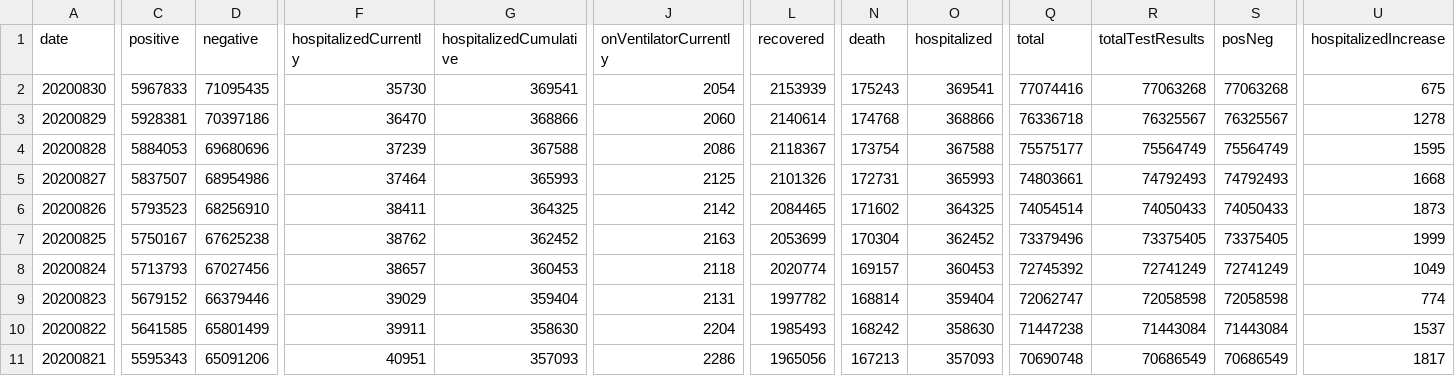
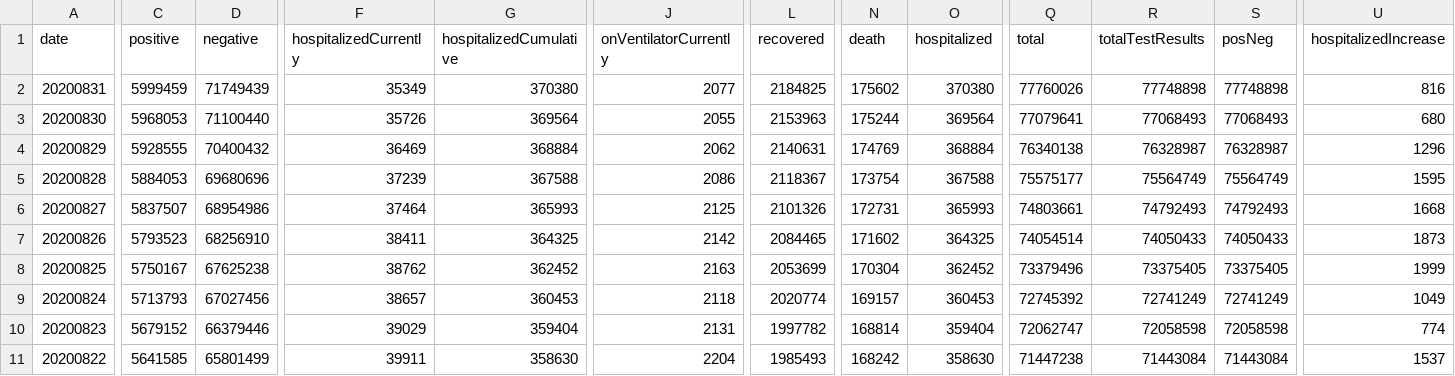
Before and after one commit to danap/ajqvue-covid19-tracking-db, a CSV file: data/us-daily/us-daily.csv, drawn as a sheet; only a part is shown, gaps mark what is left out; the shorter side is filled out with more unchanged rows; addresses are those after the commit; rows hold the shown columns only; the diff covers the shown part only; the diff names each change by its address in the sheet, - before the commit and + after, or states it on an @@ line.

```diff
--- a/data/us-daily/us-daily.csv
+++ b/data/us-daily/us-daily.csv
+row 2: 20200831 | 5999459 | 71749439 | 35349 | 370380 | 2077 | 2184825 | 175602 | 370380 | 77760026 | 77748898 | 77748898 | 816
-C3 (positive): 5967833
+C3 (positive): 5968053
-D3 (negative): 71095435
+D3 (negative): 71100440
-F3 (hospitalizedCurrently): 35730
+F3 (hospitalizedCurrently): 35726
-G3 (hospitalizedCumulative): 369541
+G3 (hospitalizedCumulative): 369564
-J3 (onVentilatorCurrently): 2054
+J3 (onVentilatorCurrently): 2055
-L3 (recovered): 2153939
+L3 (recovered): 2153963
-N3 (death): 175243
+N3 (death): 175244
-O3 (hospitalized): 369541
+O3 (hospitalized): 369564
-Q3 (total): 77074416
+Q3 (total): 77079641
-R3 (totalTestResults): 77063268
+R3 (totalTestResults): 77068493
-S3 (posNeg): 77063268
+S3 (posNeg): 77068493
-U3 (hospitalizedIncrease): 675
+U3 (hospitalizedIncrease): 680
-C4 (positive): 5928381
+C4 (positive): 5928555
-D4 (negative): 70397186
+D4 (negative): 70400432
-F4 (hospitalizedCurrently): 36470
+F4 (hospitalizedCurrently): 36469
-G4 (hospitalizedCumulative): 368866
+G4 (hospitalizedCumulative): 368884
-J4 (onVentilatorCurrently): 2060
+J4 (onVentilatorCurrently): 2062
-L4 (recovered): 2140614
+L4 (recovered): 2140631
-N4 (death): 174768
+N4 (death): 174769
-O4 (hospitalized): 368866
+O4 (hospitalized): 368884
-Q4 (total): 76336718
+Q4 (total): 76340138
-R4 (totalTestResults): 76325567
+R4 (totalTestResults): 76328987
-S4 (posNeg): 76325567
+S4 (posNeg): 76328987
-U4 (hospitalizedIncrease): 1278
+U4 (hospitalizedIncrease): 1296
```
Also changed, not shown: 110 edited cells elsewhere in this file, data/us-daily/us-daily-01.csv, 3 other files.
